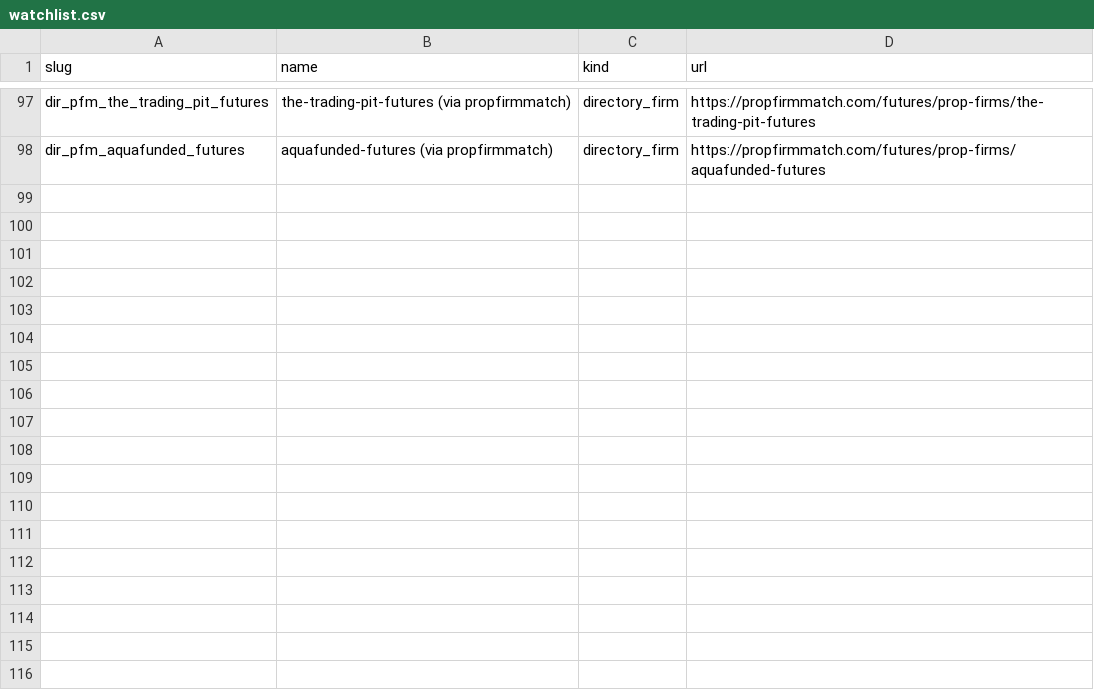
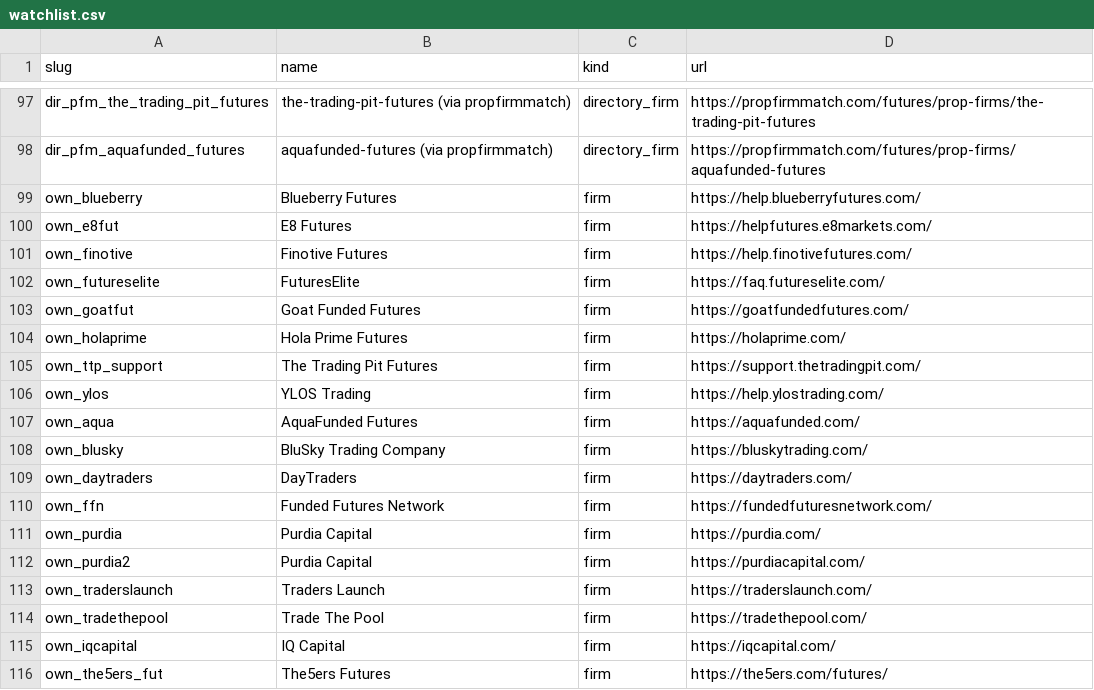
Before and after one commit to onooo641-jpg/LONG-CONVEXITY, a CSV file: docs/radar/watchlist.csv, drawn as a sheet; only a part is shown, gaps mark what is left out.

```diff
--- a/docs/radar/watchlist.csv
+++ b/docs/radar/watchlist.csv
@@ -98 +98,19 @@ dir_pfm_the_trading_pit_futures,the-trading-pit-futures (via propfirmmatch),dire
 dir_pfm_aquafunded_futures,aquafunded-futures (via propfirmmatch),directory_firm,https://propfirmmatch.com/futures/prop-firms/aquafunded-futures
+own_blueberry,Blueberry Futures,firm,https://help.blueberryfutures.com/
+own_e8fut,E8 Futures,firm,https://helpfutures.e8markets.com/
+own_finotive,Finotive Futures,firm,https://help.finotivefutures.com/
+own_futureselite,FuturesElite,firm,https://faq.futureselite.com/
+own_goatfut,Goat Funded Futures,firm,https://goatfundedfutures.com/
+own_holaprime,Hola Prime Futures,firm,https://holaprime.com/
+own_ttp_support,The Trading Pit Futures,firm,https://support.thetradingpit.com/
+own_ylos,YLOS Trading,firm,https://help.ylostrading.com/
+own_aqua,AquaFunded Futures,firm,https://aquafunded.com/
+own_blusky,BluSky Trading Company,firm,https://bluskytrading.com/
+own_daytraders,DayTraders,firm,https://daytraders.com/
+own_ffn,Funded Futures Network,firm,https://fundedfuturesnetwork.com/
+own_purdia,Purdia Capital,firm,https://purdia.com/
+own_purdia2,Purdia Capital,firm,https://purdiacapital.com/
+own_traderslaunch,Traders Launch,firm,https://traderslaunch.com/
+own_tradethepool,Trade The Pool,firm,https://tradethepool.com/
+own_iqcapital,IQ Capital,firm,https://iqcapital.com/
+own_the5ers_fut,The5ers Futures,firm,https://the5ers.com/futures/
```
